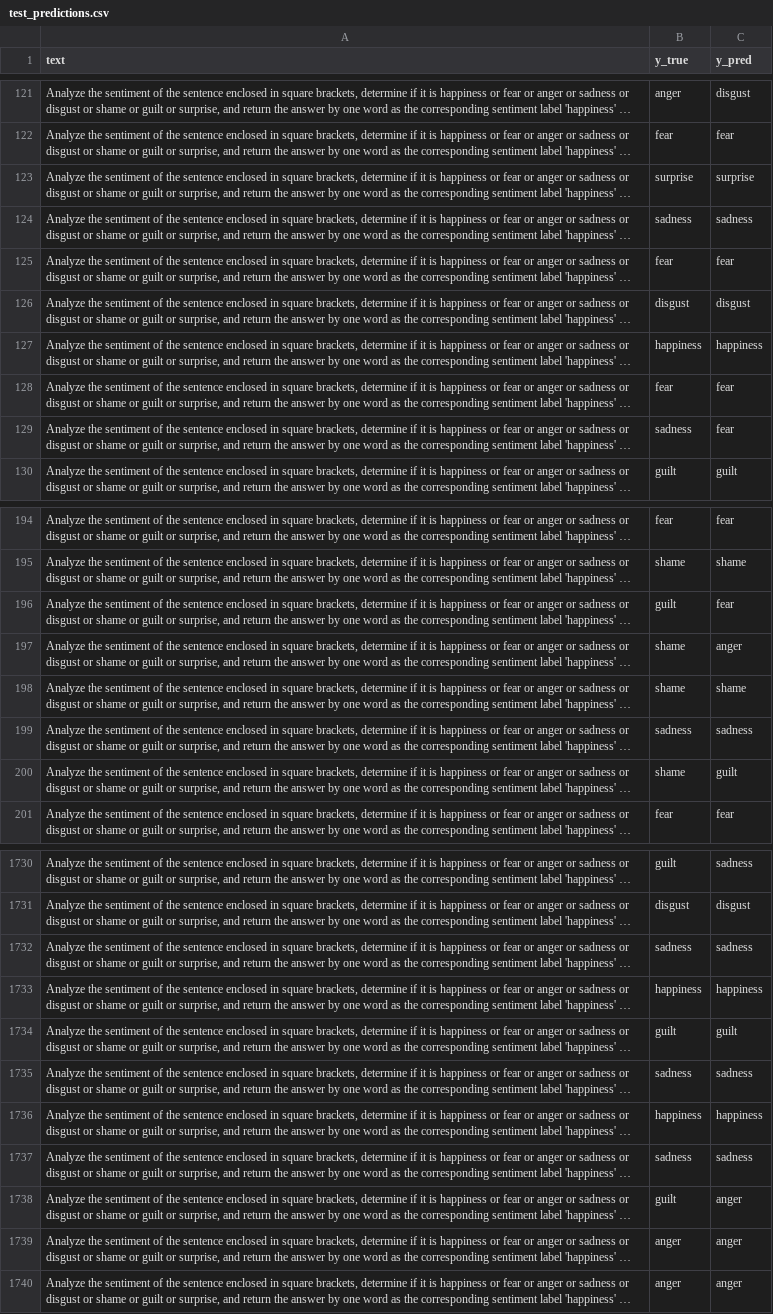
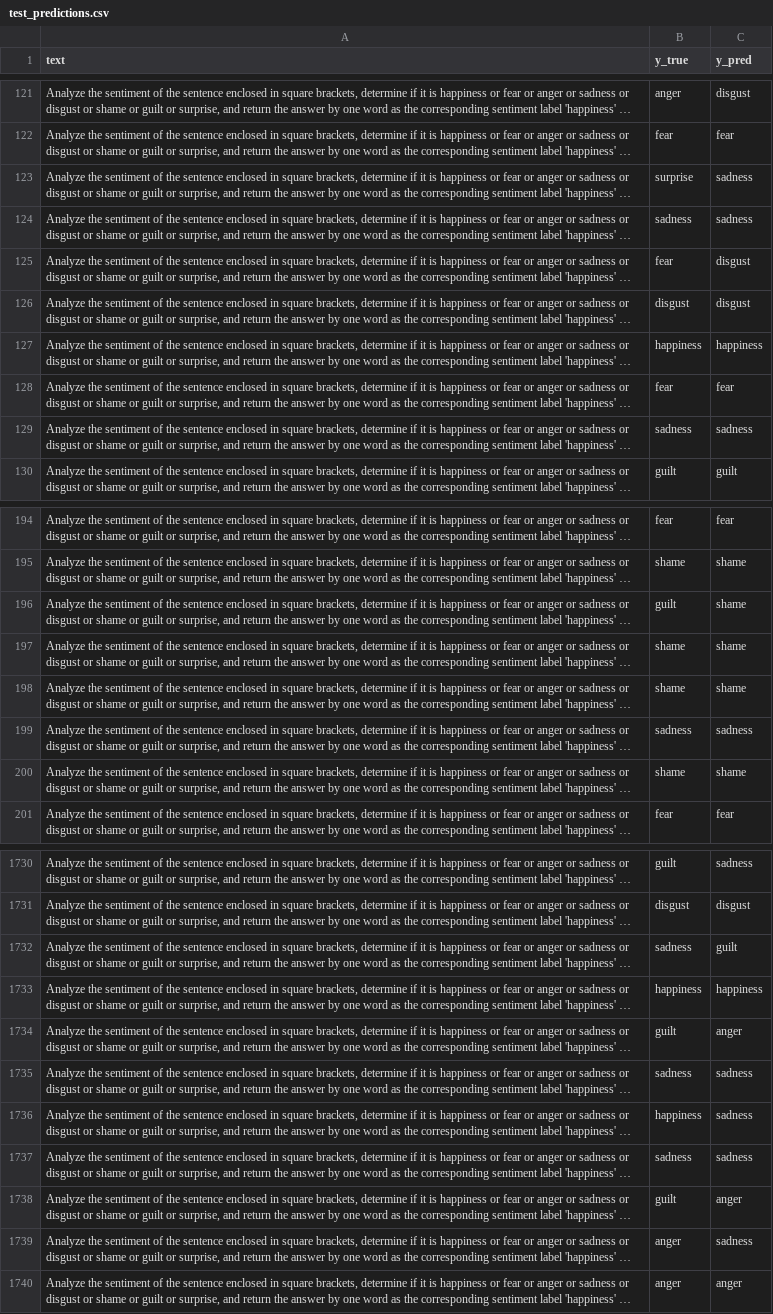
Before and after one commit to MajaJuri/NLP_Emotion_Recognition, a CSV file: test_predictions.csv, drawn as a sheet; only a part is shown, gaps mark what is left out; long unchanged cells end in …; the diff covers the shown part only; the diff names each change by its address in the sheet, - before the commit and + after, or states it on an @@ line.

```diff
--- a/test_predictions.csv
+++ b/test_predictions.csv
-C123 (y_pred): surprise
+C123 (y_pred): sadness
-C125 (y_pred): fear
+C125 (y_pred): disgust
-C129 (y_pred): fear
+C129 (y_pred): sadness
-C196 (y_pred): fear
+C196 (y_pred): shame
-C197 (y_pred): anger
+C197 (y_pred): shame
-C200 (y_pred): guilt
+C200 (y_pred): shame
-C1732 (y_pred): sadness
+C1732 (y_pred): guilt
-C1734 (y_pred): guilt
+C1734 (y_pred): anger
-C1736 (y_pred): happiness
+C1736 (y_pred): sadness
-C1739 (y_pred): anger
+C1739 (y_pred): sadness
```
Also changed, not shown: 148 edited cells elsewhere in this file, 2 other files.
